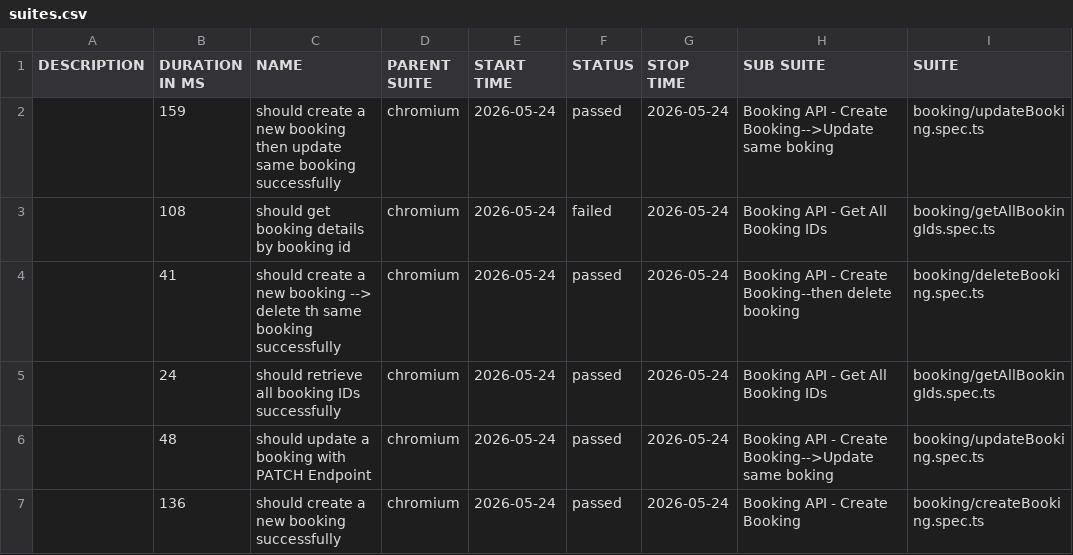
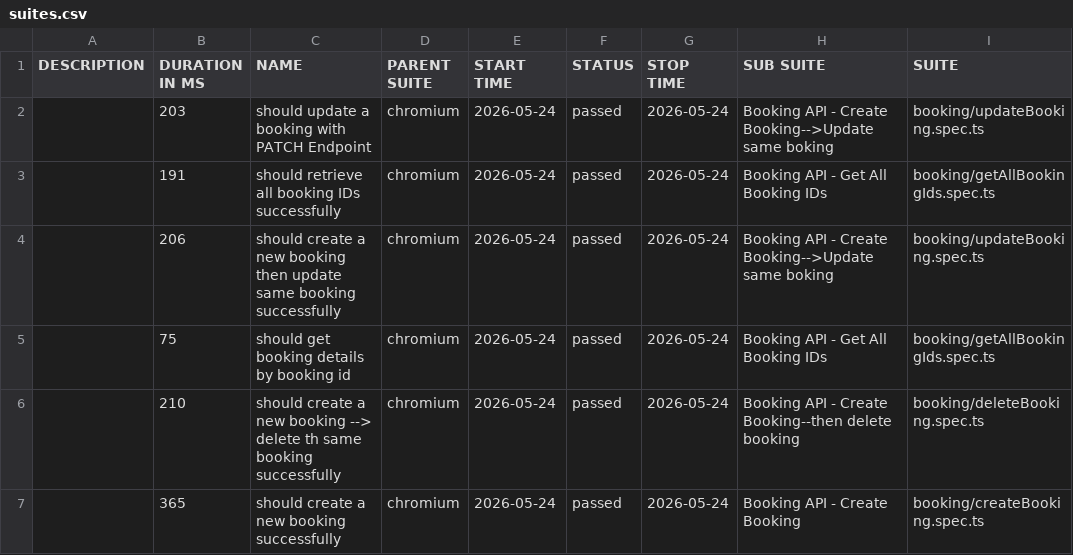
Before and after one commit to rameshn3/playwright-hybrid-framework, a CSV file: api/data/suites.csv, drawn as a sheet; only a part is shown; the diff names each change by its address in the sheet, - before the commit and + after, or states it on an @@ line.

```diff
--- a/api/data/suites.csv
+++ b/api/data/suites.csv
-B2 (DURATION IN MS): 159
+B2 (DURATION IN MS): 203
-C2 (NAME): should create a new booking then update same booking successfully
+C2 (NAME): should update a booking with PATCH Endpoint
-B3 (DURATION IN MS): 108
+B3 (DURATION IN MS): 191
-C3 (NAME): should get booking details by booking id
+C3 (NAME): should retrieve all booking IDs successfully
-F3 (STATUS): failed
+F3 (STATUS): passed
-B4 (DURATION IN MS): 41
+B4 (DURATION IN MS): 206
-C4 (NAME): …new booking --> delete th same booking…
+C4 (NAME): …new booking then update same booking…
-H4 (SUB SUITE): …- Create Booking--then delete booking
+H4 (SUB SUITE): …- Create Booking-->Update same boking
-I4 (SUITE): booking/deleteBooking.spec.ts
+I4 (SUITE): booking/updateBooking.spec.ts
-B5 (DURATION IN MS): 24
+B5 (DURATION IN MS): 75
-C5 (NAME): should retrieve all booking IDs successfully
+C5 (NAME): should get booking details by booking id
-B6 (DURATION IN MS): 48
+B6 (DURATION IN MS): 210
-C6 (NAME): should update a booking with PATCH Endpoint
+C6 (NAME): should create a new booking --> delete th same booking successfully
-H6 (SUB SUITE): …- Create Booking-->Update same boking
+H6 (SUB SUITE): …- Create Booking--then delete booking
-I6 (SUITE): booking/updateBooking.spec.ts
+I6 (SUITE): booking/deleteBooking.spec.ts
-B7 (DURATION IN MS): 136
+B7 (DURATION IN MS): 365
```
Also changed, not shown: 55 other files.
